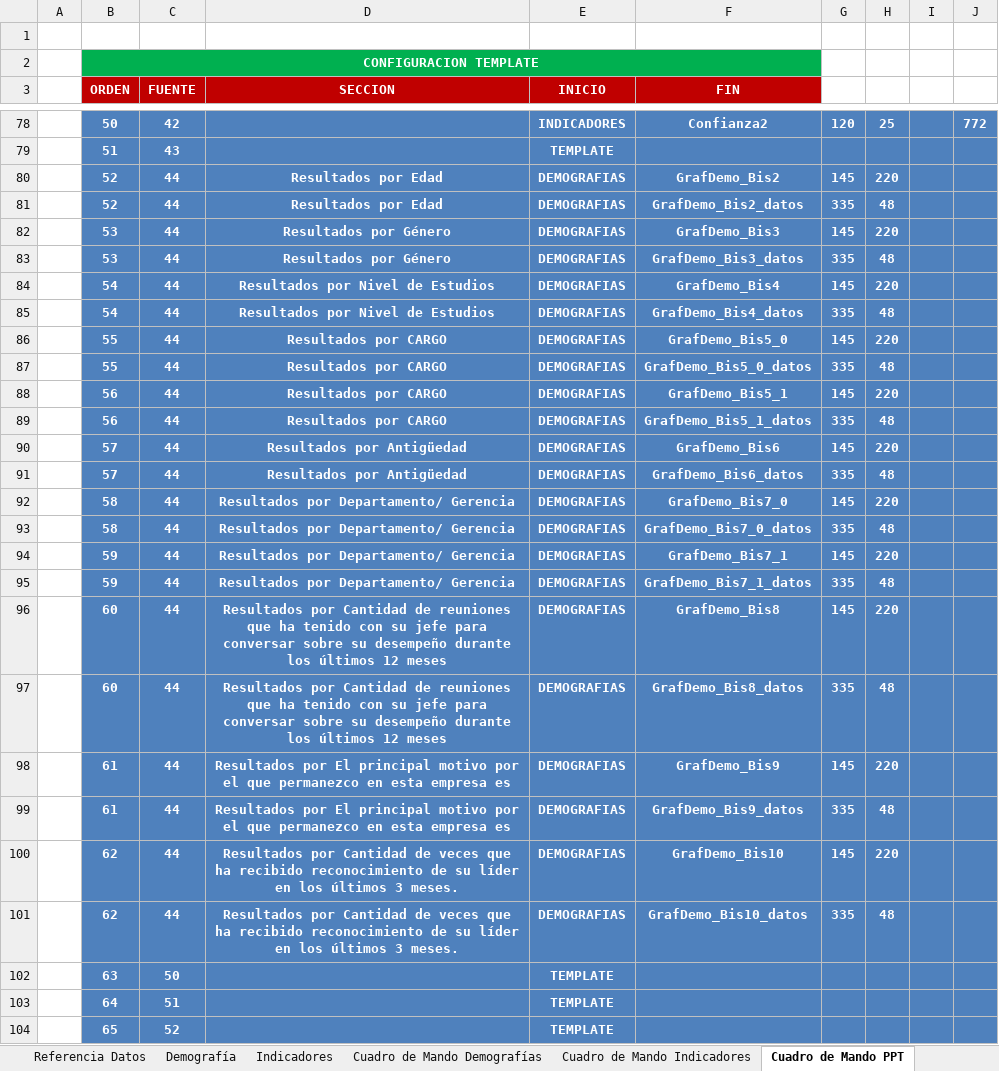
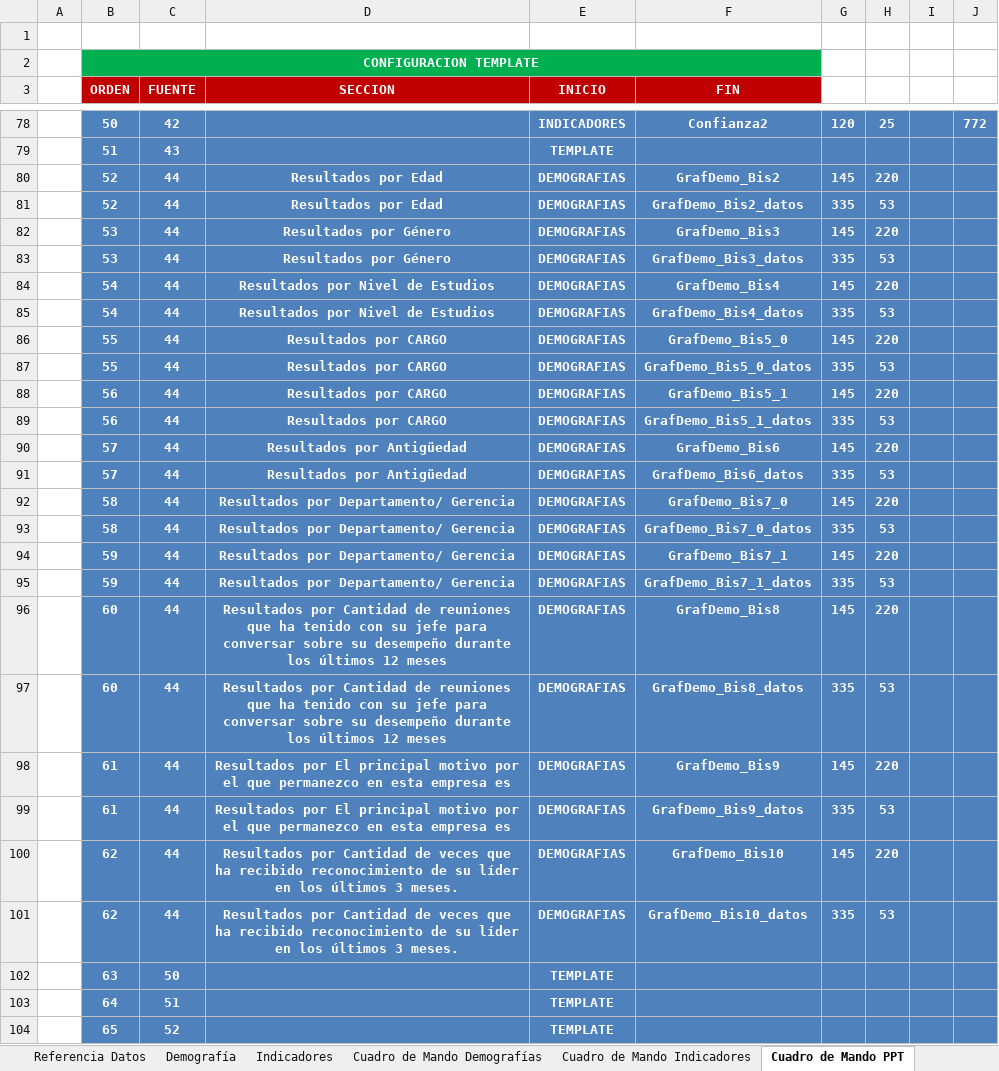
Before and after one commit to gino08/excelMacro, an Excel workbook: TemplateGPTW.xlsm, sheet Cuadro de Mando PPT, drawn as a sheet; only a part is shown, gaps mark what is left out; values as stored, in another font and other column widths than the file's, no borders; charts and pictures not drawn; the diff names each change by its address in the sheet, - before the commit and + after, or states it on an @@ line.

```diff
--- a/TemplateGPTW.xlsm (sheet Cuadro de Mando PPT)
+++ b/TemplateGPTW.xlsm (sheet Cuadro de Mando PPT)
-H81: 48
+H81: 53
-H83: 48
+H83: 53
-H85: 48
+H85: 53
-H87: 48
+H87: 53
-H89: 48
+H89: 53
-H91: 48
+H91: 53
-H93: 48
+H93: 53
-H95: 48
+H95: 53
-H97: 48
+H97: 53
-H99: 48
+H99: 53
-H101: 48
+H101: 53
```
Also changed, not shown: sheet Indicadores, sheet Gráficos Indicadores, sheet Cuadro de Mando Indicadores, charts or pictures.
